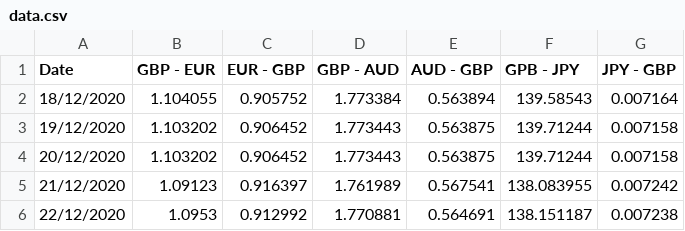
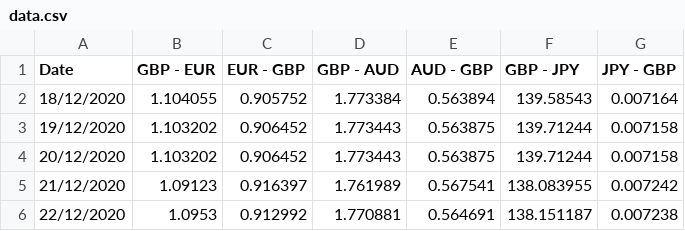
Before and after one commit to joshuastojkovic/data-visualisation, a CSV file: data.csv, drawn as a sheet; only a part is shown.

Commit message:
Update data.csv

```diff
--- a/data.csv
+++ b/data.csv
@@ -1,2 +1,2 @@
-Date,GBP - EUR,EUR - GBP,GBP - AUD,AUD - GBP,GPB - JPY,JPY - GBP
+Date,GBP - EUR,EUR - GBP,GBP - AUD,AUD - GBP,GBP - JPY,JPY - GBP
 18/12/2020,1.104055,0.905752,1.773384,0.563894,139.58543,0.007164
```
